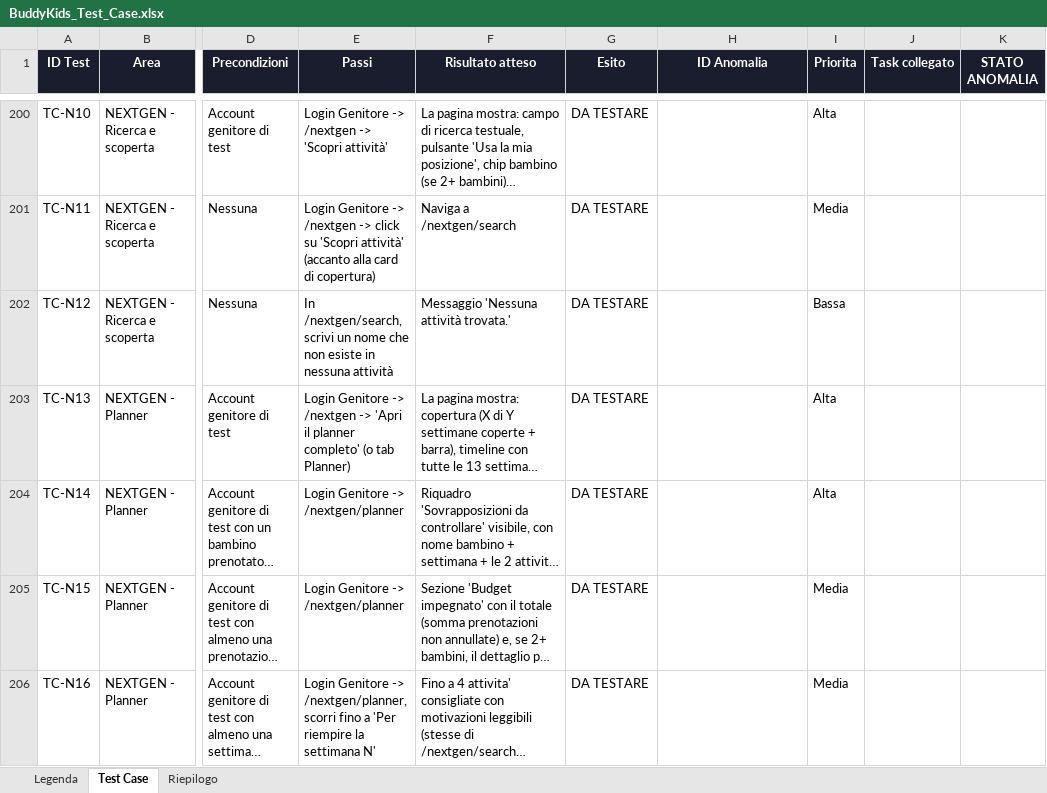
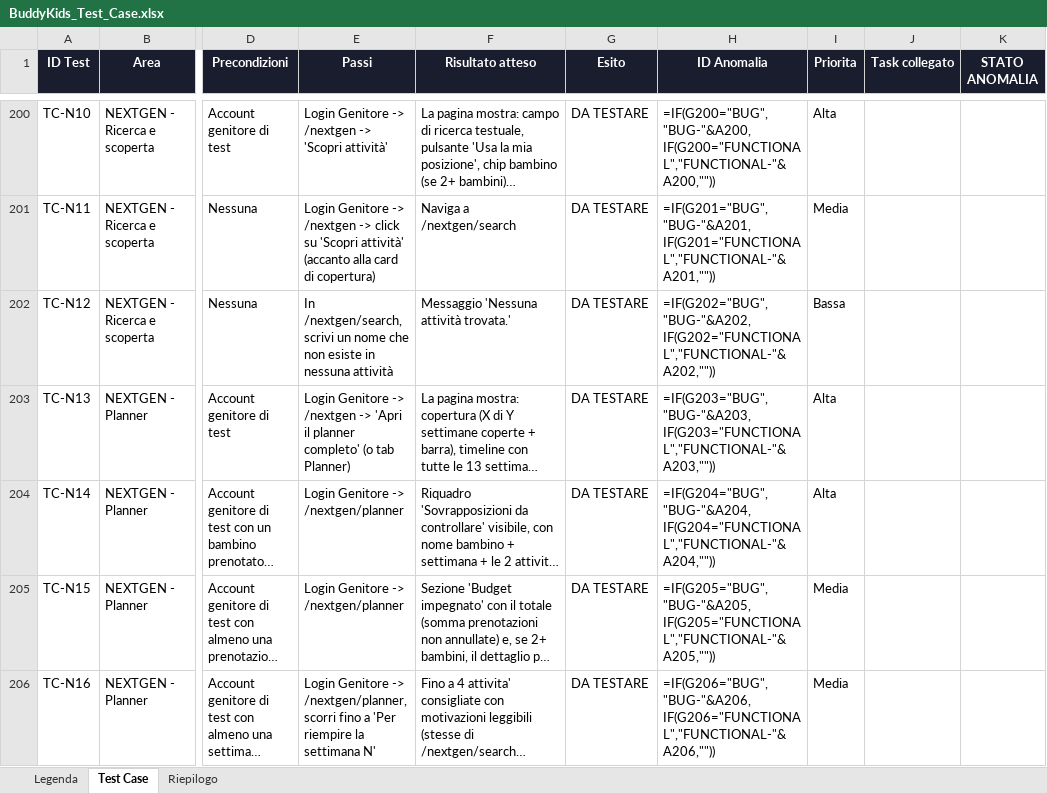
Before and after one commit to faberx83/buddykids-app, an Excel workbook: BuddyKids_Test_Case.xlsx, sheet Test Case, drawn as a sheet; only a part is shown, gaps mark what is left out; long unchanged cells end in …; values as stored, in another font and other column widths than the file's, no borders; formulas without a stored value are shown as written; charts and pictures and conditional formats not drawn; the diff covers the shown part only; the diff names each change by its address in the sheet, - before the commit and + after, or states it on an @@ line.

Commit message:
test(trama-one): cover automatic LEAD initialization and Italian onboarding copy
Audit remediation Sprint 1. Test puri (no browser, eseguiti: 72/72 passed)
per il registry status-copy (valori tecnici invariati, microcopy 'Reclama'
assente, storico tradotto). Nuovi test browser (skip-gated, richiedono
deploy reale + migration_10 applicata) per auto-LEAD, idempotenza, percorso
CHANGES_REQUESTED, isolamento sicurezza, redirect non autenticato. Matrice
xlsx aggiornata: TC-N403/405/406 -> OK (verificati in produzione), TC-N404
invariato (DA TESTARE, nessuna prova reale del gating disponibile), nuovi
TC-N407..N413. recalc.py: 0 errori formula.

```diff
--- a/BuddyKids_Test_Case.xlsx (sheet Test Case)
+++ b/BuddyKids_Test_Case.xlsx (sheet Test Case)
-H200 (ID Anomalia): (empty)
+H200 (ID Anomalia): =IF(G200="BUG","BUG-"&A200,IF(G200="FUNCTIONAL","FUNCTIONAL-"&A200,""))
-H201 (ID Anomalia): (empty)
+H201 (ID Anomalia): =IF(G201="BUG","BUG-"&A201,IF(G201="FUNCTIONAL","FUNCTIONAL-"&A201,""))
-H202 (ID Anomalia): (empty)
+H202 (ID Anomalia): =IF(G202="BUG","BUG-"&A202,IF(G202="FUNCTIONAL","FUNCTIONAL-"&A202,""))
-H203 (ID Anomalia): (empty)
+H203 (ID Anomalia): =IF(G203="BUG","BUG-"&A203,IF(G203="FUNCTIONAL","FUNCTIONAL-"&A203,""))
-H204 (ID Anomalia): (empty)
+H204 (ID Anomalia): =IF(G204="BUG","BUG-"&A204,IF(G204="FUNCTIONAL","FUNCTIONAL-"&A204,""))
-H205 (ID Anomalia): (empty)
+H205 (ID Anomalia): =IF(G205="BUG","BUG-"&A205,IF(G205="FUNCTIONAL","FUNCTIONAL-"&A205,""))
-H206 (ID Anomalia): (empty)
+H206 (ID Anomalia): =IF(G206="BUG","BUG-"&A206,IF(G206="FUNCTIONAL","FUNCTIONAL-"&A206,""))
```
Also changed, not shown: 7 added rows and 366 edited cells elsewhere in this sheet, sheet Riepilogo, charts or pictures, 2 other files.
